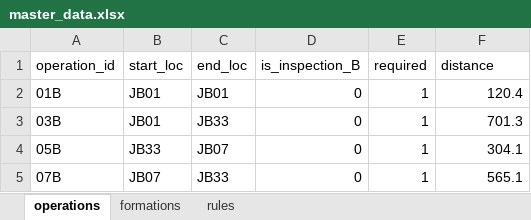
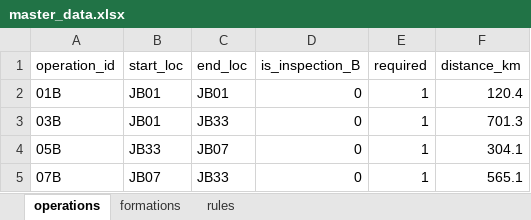
Before and after one commit to k-suzu373/jb-operations-optimization, an Excel workbook: data/master_data.xlsx, sheet operations, drawn as a sheet; only a part is shown; values as stored, in another font and other column widths than the file's, no borders; the diff names each change by its address in the sheet, - before the commit and + after, or states it on an @@ line.

```diff
--- a/data/master_data.xlsx (sheet operations)
+++ b/data/master_data.xlsx (sheet operations)
-F1: distance
+F1: distance_km
```
Also changed, not shown: sheet formations, outputs/baseline_output.xlsx, 1 other file.
